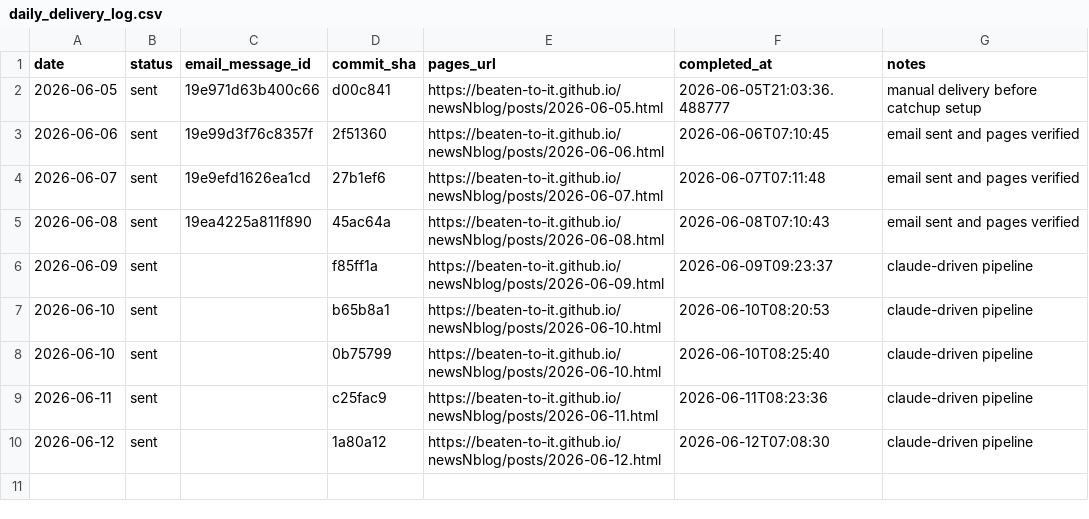
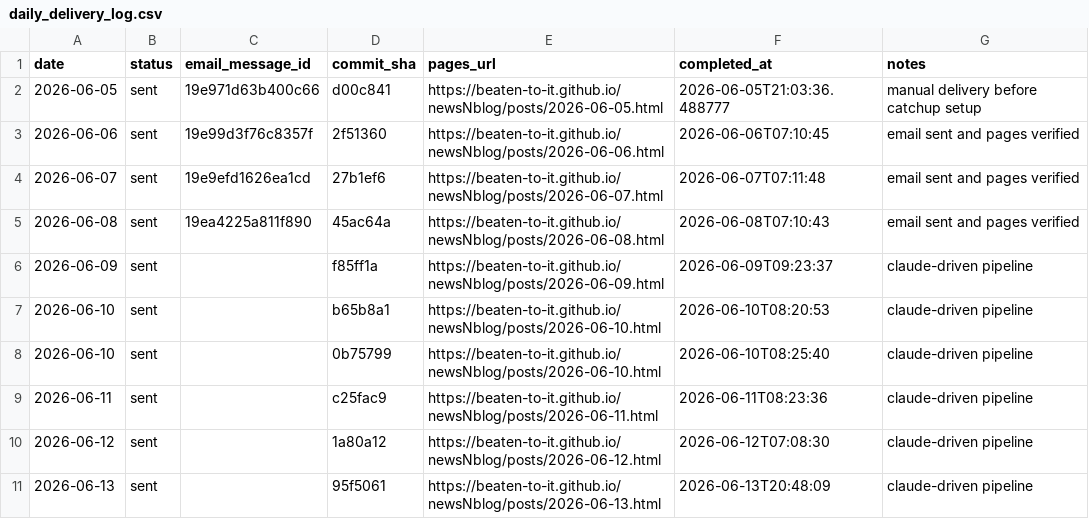
Before and after one commit to Beaten-to-it/newsNblog, a CSV file: data/daily_delivery_log.csv, drawn as a sheet.

Commit message:
Log 2026-06-13 delivery

```diff
--- a/data/daily_delivery_log.csv
+++ b/data/daily_delivery_log.csv
@@ -10 +10,2 @@ date,status,email_message_id,commit_sha,pages_url,completed_at,notes
 2026-06-12,sent,,1a80a12,https://beaten-to-it.github.io/newsNblog/posts/2026-06-12.html,2026-06-12T07:08:30,claude-driven pipeline
+2026-06-13,sent,,95f5061,https://beaten-to-it.github.io/newsNblog/posts/2026-06-13.html,2026-06-13T20:48:09,claude-driven pipeline
```
